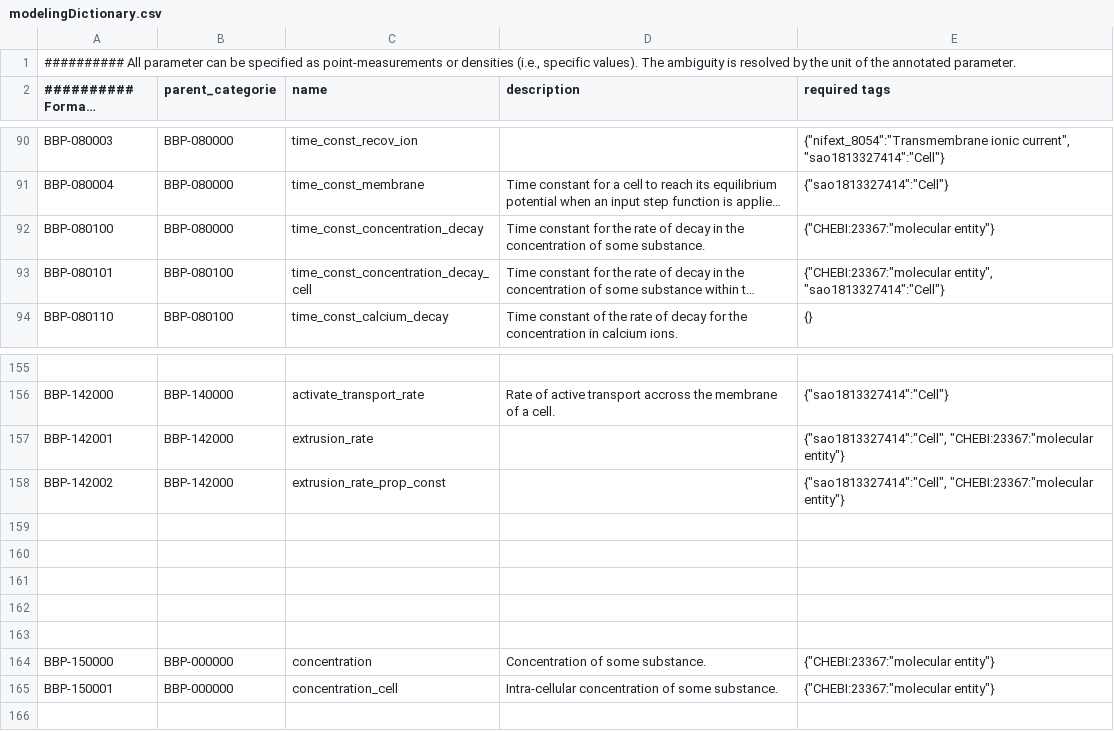
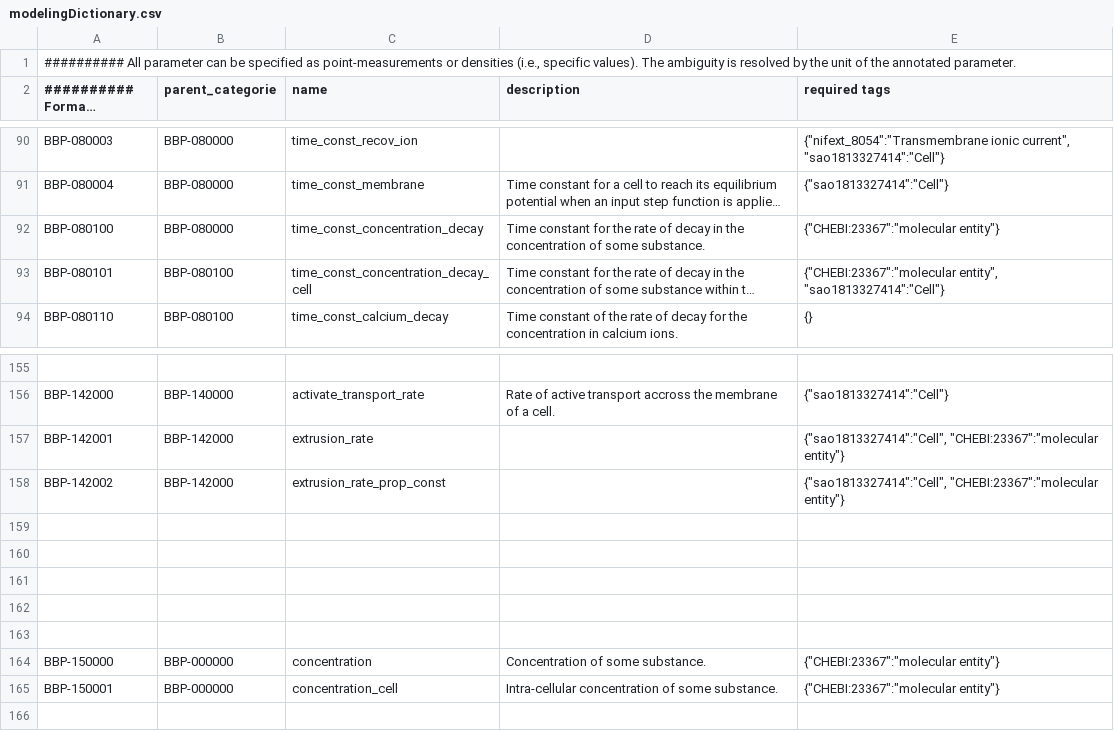
Before and after one commit to BlueBrain/nat, a CSV file: nat/modelingDictionary.csv, drawn as a sheet; only a part is shown, gaps mark what is left out; long unchanged cells end in …; the diff names each change by its address in the sheet, - before the commit and + after, or states it on an @@ line.

Commit message:
Bug fix in modelingDictionary.csv.

```diff
--- a/nat/modelingDictionary.csv
+++ b/nat/modelingDictionary.csv
-E92 (required tags): {"CHEBI:23367:"molecular entity"}
+E92 (required tags): {"CHEBI:23367":"molecular entity"}
-E93 (required tags): {"CHEBI:23367:"molecular entity", "sao1813327414":"Cell"}
+E93 (required tags): {"CHEBI:23367":"molecular entity", "sao1813327414":"Cell"}
-E157:E158 (required tags): {"sao1813327414":"Cell", "CHEBI:23367:"molecular entity"}
+E157:E158 (required tags): {"sao1813327414":"Cell", "CHEBI:23367":"molecular entity"}
-E164:E165 (required tags): {"CHEBI:23367:"molecular entity"}
+E164:E165 (required tags): {"CHEBI:23367":"molecular entity"}
```
